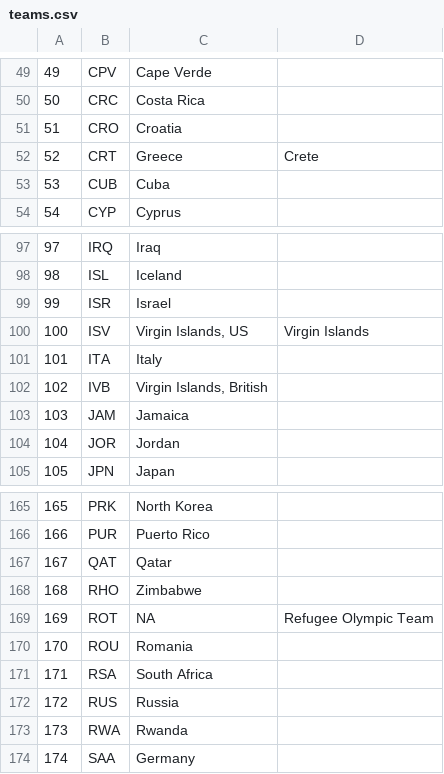
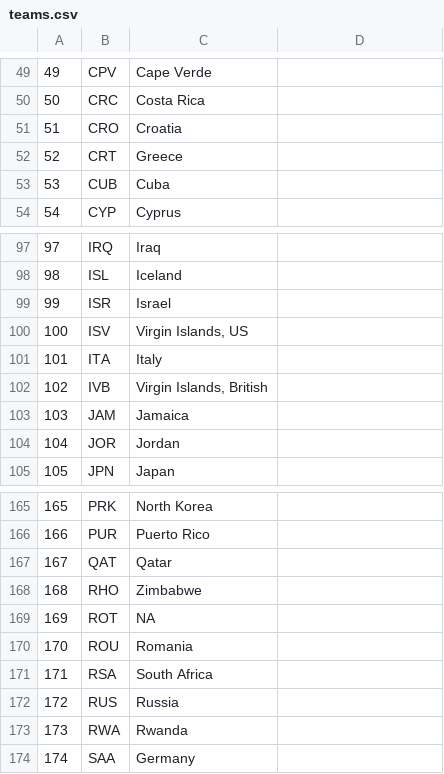
Before and after one commit to gracedebenedetti/cs257, a CSV file: database/teams.csv, drawn as a sheet; only a part is shown, gaps mark what is left out; the diff covers the shown part only.

```diff
--- a/database/teams.csv
+++ b/database/teams.csv
@@ -52 +52 @@
-52,CRT,Greece,Crete
+52,CRT,Greece
@@ -100 +100 @@
-100,ISV,"Virgin Islands, US",Virgin Islands
+100,ISV,"Virgin Islands, US"
@@ -169 +169 @@
-169,ROT,NA,Refugee Olympic Team
+169,ROT,NA
```
Also changed, not shown: 18 edited cells elsewhere in this file, 6 other files.
